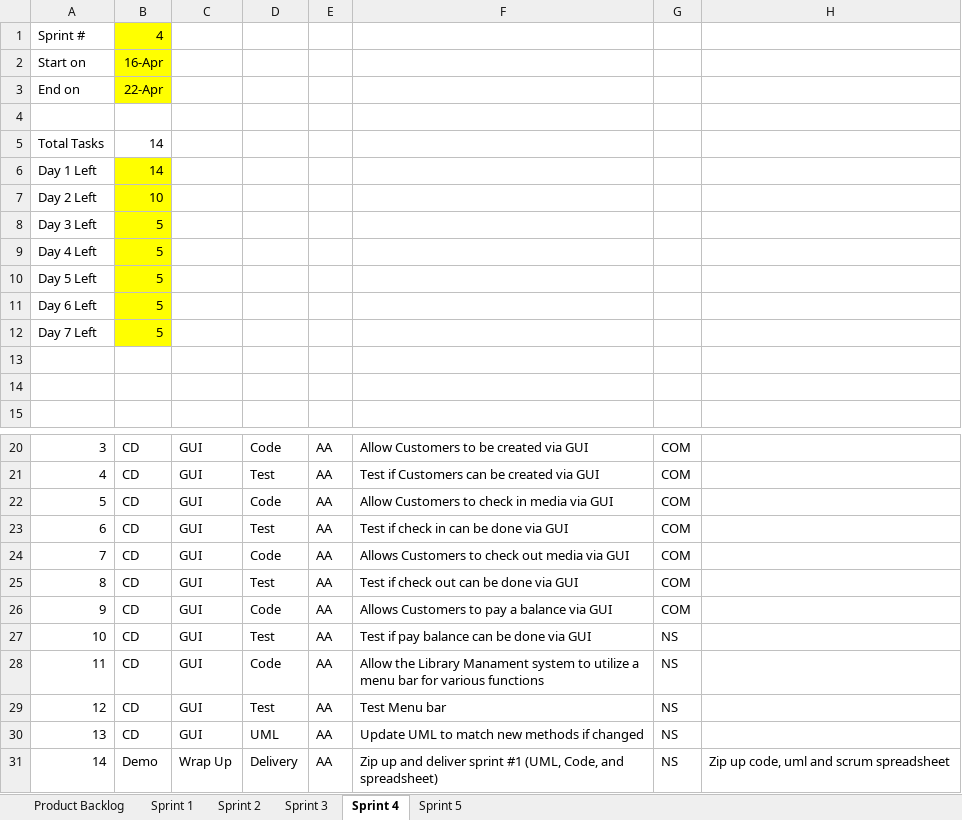
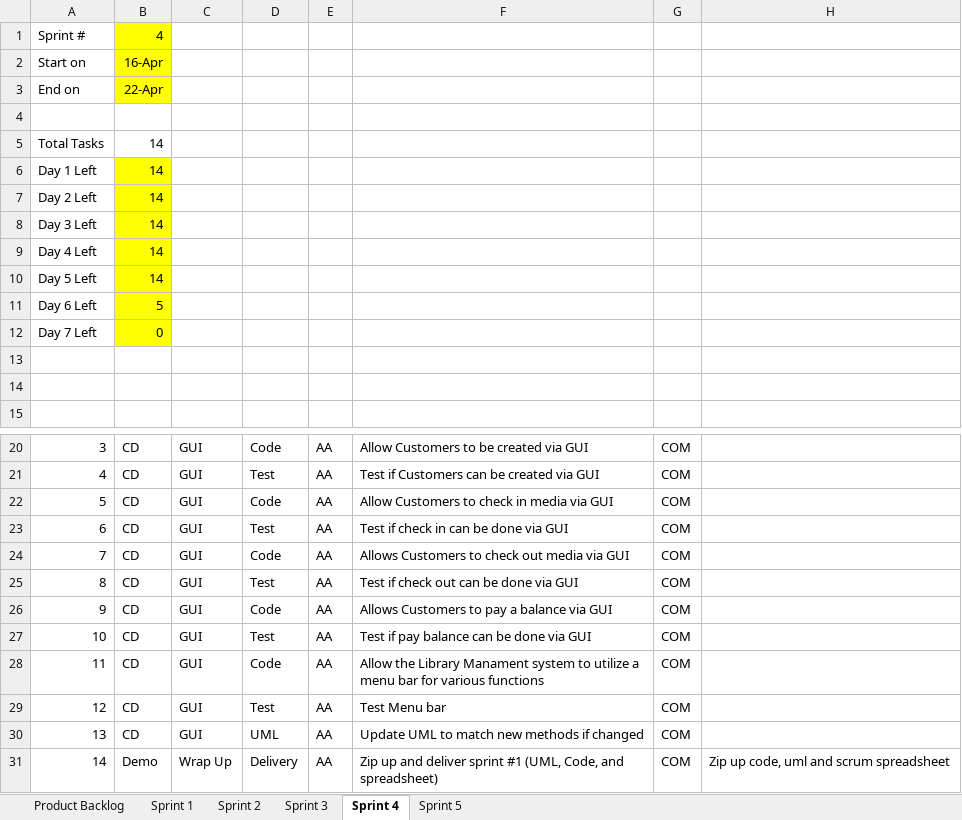
Before and after one commit to atafoa/oopSamples, an Excel workbook: Homework 11/Product Backlog.xlsx, sheet Sprint 4, drawn as a sheet; only a part is shown, gaps mark what is left out; values as stored, in another font and other column widths than the file's, no borders; charts and pictures not drawn; the diff names each change by its address in the sheet, - before the commit and + after, or states it on an @@ line.

Commit message:
Updated Product Backlog

```diff
--- a/Homework 11/Product Backlog.xlsx (sheet Sprint 4)
+++ b/Homework 11/Product Backlog.xlsx (sheet Sprint 4)
-B7: 10
+B7: 14
-B8:B10: 5
+B8:B10: 14
-B12: 5
+B12: 0
-G27:G31: NS
+G27:G31: COM
```
Also changed, not shown: formulas that keep their value, charts or pictures.
